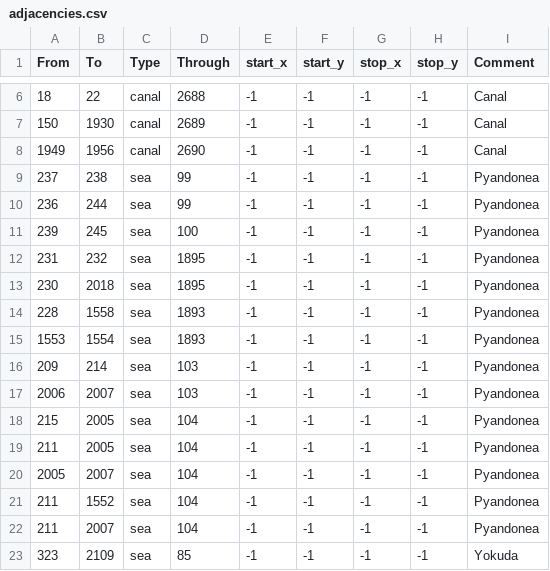
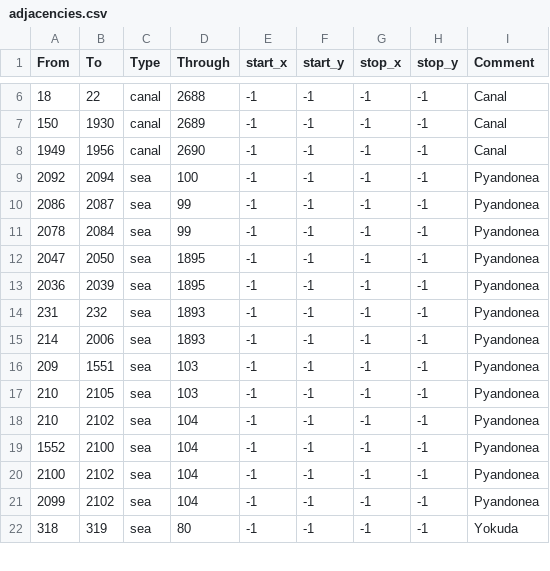
Before and after one commit to Aetherum17/Elder-Scrolls-Universalis-1-30, a CSV file: map/adjacencies.csv, drawn as a sheet; only a part is shown, gaps mark what is left out; the diff covers the shown part only.

```diff
--- a/map/adjacencies.csv
+++ b/map/adjacencies.csv
@@ -8,16 +8,15 @@ From;To;Type;Through;start_x;start_y;stop_x;stop_y;Comment
 1949;1956;canal;2690;-1;-1;-1;-1;Canal
-237;238;sea;99;-1;-1;-1;-1;Pyandonea
-236;244;sea;99;-1;-1;-1;-1;Pyandonea
-239;245;sea;100;-1;-1;-1;-1;Pyandonea
-231;232;sea;1895;-1;-1;-1;-1;Pyandonea
-230;2018;sea;1895;-1;-1;-1;-1;Pyandonea
-228;1558;sea;1893;-1;-1;-1;-1;Pyandonea
-1553;1554;sea;1893;-1;-1;-1;-1;Pyandonea
-209;214;sea;103;-1;-1;-1;-1;Pyandonea
-2006;2007;sea;103;-1;-1;-1;-1;Pyandonea
-215;2005;sea;104;-1;-1;-1;-1;Pyandonea
-211;2005;sea;104;-1;-1;-1;-1;Pyandonea
-2005;2007;sea;104;-1;-1;-1;-1;Pyandonea
-211;1552;sea;104;-1;-1;-1;-1;Pyandonea
-211;2007;sea;104;-1;-1;-1;-1;Pyandonea
-323;2109;sea;85;-1;-1;-1;-1;Yokuda
+2092;2094;sea;100;-1;-1;-1;-1;Pyandonea
+2086;2087;sea;99;-1;-1;-1;-1;Pyandonea
+2078;2084;sea;99;-1;-1;-1;-1;Pyandonea
+2047;2050;sea;1895;-1;-1;-1;-1;Pyandonea
+2036;2039;sea;1895;-1;-1;-1;-1;Pyandonea
+231;232;sea;1893;-1;-1;-1;-1;Pyandonea
+214;2006;sea;1893;-1;-1;-1;-1;Pyandonea
+209;1551;sea;103;-1;-1;-1;-1;Pyandonea
+210;2105;sea;103;-1;-1;-1;-1;Pyandonea
+210;2102;sea;104;-1;-1;-1;-1;Pyandonea
+1552;2100;sea;104;-1;-1;-1;-1;Pyandonea
+2100;2102;sea;104;-1;-1;-1;-1;Pyandonea
+2099;2102;sea;104;-1;-1;-1;-1;Pyandonea
+318;319;sea;80;-1;-1;-1;-1;Yokuda
```
Also changed, not shown: 1 added row, 8 removed rows and 15 edited cells elsewhere in this file, 35 other files.
